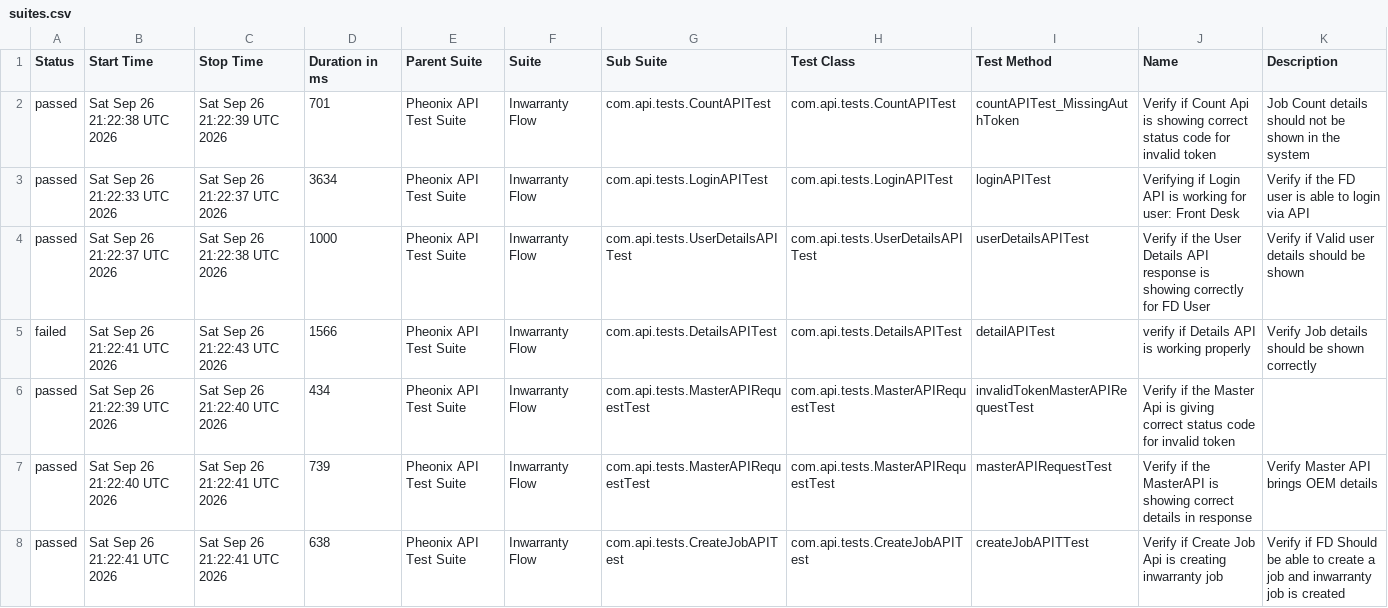
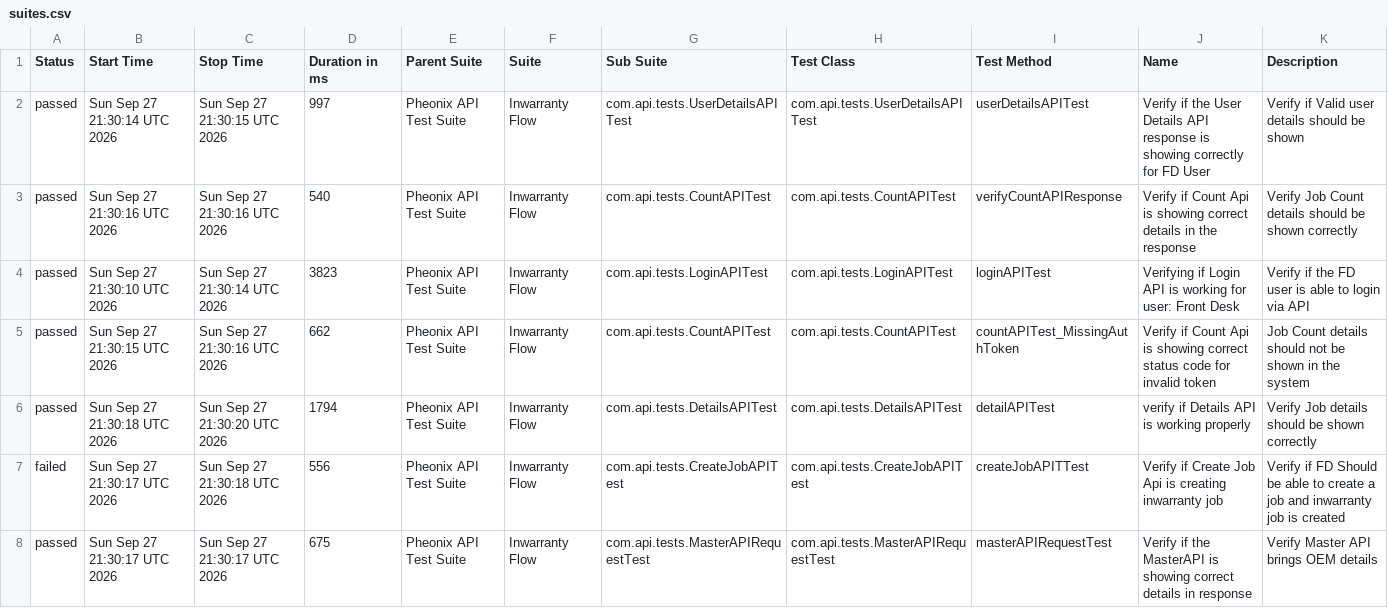
Before and after one commit to AnantKinlekar/PheonixTestAutomationFramework, a CSV file: data/suites.csv, drawn as a sheet; only a part is shown; the diff covers the shown part only.

```diff
--- a/data/suites.csv
+++ b/data/suites.csv
@@ -1,8 +1,8 @@
 "Status","Start Time","Stop Time","Duration in ms","Parent Suite","Suite","Sub Suite","Test Class","Test Method","Name","Description"
-"passed","Sat Sep 26 21:22:38 UTC 2026","Sat Sep 26 21:22:39 UTC 2026","701","Pheonix API Test Suite","Inwarranty Flow","com.api.tests.CountAPITest","com.api.tests.CountAPITest","countAPITest_MissingAuthToken","Verify if Count Api is showing correct status code for invalid token","Job Count details should not be shown in the system"
-"passed","Sat Sep 26 21:22:33 UTC 2026","Sat Sep 26 21:22:37 UTC 2026","3634","Pheonix API Test Suite","Inwarranty Flow","com.api.tests.LoginAPITest","com.api.tests.LoginAPITest","loginAPITest","Verifying if Login API is working for user: Front Desk","Verify if the FD user is able to login via API"
-"passed","Sat Sep 26 21:22:37 UTC 2026","Sat Sep 26 21:22:38 UTC 2026","1000","Pheonix API Test Suite","Inwarranty Flow","com.api.tests.UserDetailsAPITest","com.api.tests.UserDetailsAPITest","userDetailsAPITest","Verify if the User Details API response is showing correctly for FD User","Verify if Valid user details should be shown"
-"failed","Sat Sep 26 21:22:41 UTC 2026","Sat Sep 26 21:22:43 UTC 2026","1566","Pheonix API Test Suite","Inwarranty Flow","com.api.tests.DetailsAPITest","com.api.tests.DetailsAPITest","detailAPITest","verify if Details API is working properly","Verify Job details should be shown correctly"
-"passed","Sat Sep 26 21:22:39 UTC 2026","Sat Sep 26 21:22:40 UTC 2026","434","Pheonix API Test Suite","Inwarranty Flow","com.api.tests.MasterAPIRequestTest","com.api.tests.MasterAPIRequestTest","invalidTokenMasterAPIRequestTest","Verify if the Master Api is giving correct status code for invalid token",""
-"passed","Sat Sep 26 21:22:40 UTC 2026","Sat Sep 26 21:22:41 UTC 2026","739","Pheonix API Test Suite","Inwarranty Flow","com.api.tests.MasterAPIRequestTest","com.api.tests.MasterAPIRequestTest","masterAPIRequestTest","Verify if the MasterAPI is showing correct details in response","Verify Master API brings OEM details"
-"passed","Sat Sep 26 21:22:41 UTC 2026","Sat Sep 26 21:22:41 UTC 2026","638","Pheonix API Test Suite","Inwarranty Flow","com.api.tests.CreateJobAPITest","com.api.tests.CreateJobAPITest","createJobAPITTest","Verify if Create Job Api is creating inwarranty job","Verify if FD Should be able to create a job and inwarranty job is created"
+"passed","Sun Sep 27 21:30:14 UTC 2026","Sun Sep 27 21:30:15 UTC 2026","997","Pheonix API Test Suite","Inwarranty Flow","com.api.tests.UserDetailsAPITest","com.api.tests.UserDetailsAPITest","userDetailsAPITest","Verify if the User Details API response is showing correctly for FD User","Verify if Valid user details should be shown"
+"passed","Sun Sep 27 21:30:16 UTC 2026","Sun Sep 27 21:30:16 UTC 2026","540","Pheonix API Test Suite","Inwarranty Flow","com.api.tests.CountAPITest","com.api.tests.CountAPITest","verifyCountAPIResponse","Verify if Count Api is showing correct details in the response","Verify Job Count details should be shown correctly"
+"passed","Sun Sep 27 21:30:10 UTC 2026","Sun Sep 27 21:30:14 UTC 2026","3823","Pheonix API Test Suite","Inwarranty Flow","com.api.tests.LoginAPITest","com.api.tests.LoginAPITest","loginAPITest","Verifying if Login API is working for user: Front Desk","Verify if the FD user is able to login via API"
+"passed","Sun Sep 27 21:30:15 UTC 2026","Sun Sep 27 21:30:16 UTC 2026","662","Pheonix API Test Suite","Inwarranty Flow","com.api.tests.CountAPITest","com.api.tests.CountAPITest","countAPITest_MissingAuthToken","Verify if Count Api is showing correct status code for invalid token","Job Count details should not be shown in the system"
+"passed","Sun Sep 27 21:30:18 UTC 2026","Sun Sep 27 21:30:20 UTC 2026","1794","Pheonix API Test Suite","Inwarranty Flow","com.api.tests.DetailsAPITest","com.api.tests.DetailsAPITest","detailAPITest","verify if Details API is working properly","Verify Job details should be shown correctly"
+"failed","Sun Sep 27 21:30:17 UTC 2026","Sun Sep 27 21:30:18 UTC 2026","556","Pheonix API Test Suite","Inwarranty Flow","com.api.tests.CreateJobAPITest","com.api.tests.CreateJobAPITest","createJobAPITTest","Verify if Create Job Api is creating inwarranty job","Verify if FD Should be able to create a job and inwarranty job is created"
+"passed","Sun Sep 27 21:30:17 UTC 2026","Sun Sep 27 21:30:17 UTC 2026","675","Pheonix API Test Suite","Inwarranty Flow","com.api.tests.MasterAPIRequestTest","com.api.tests.MasterAPIRequestTest","masterAPIRequestTest","Verify if the MasterAPI is showing correct details in response","Verify Master API brings OEM details"
```
Also changed, not shown: 8 edited cells elsewhere in this file, data/behaviors.csv, 53 other files.
